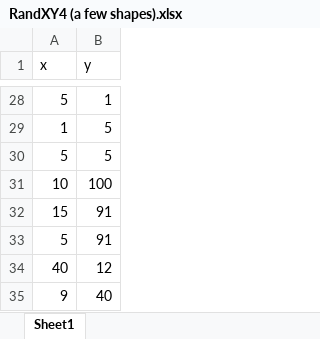
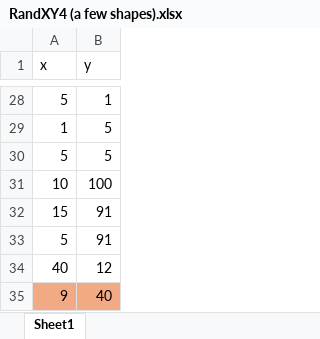
Before and after one commit to Omarowich/Bachelor-Thesis, an Excel workbook: RandXY4 (a few shapes).xlsx, sheet Sheet1, drawn as a sheet; only a part is shown, gaps mark what is left out; values as stored, in another font and other column widths than the file's, no borders; charts and pictures not drawn; the diff names each change by its address in the sheet, - before the commit and + after, or states it on an @@ line.

Commit message:
idk tbh ahahhaah

```diff
--- a/RandXY4 (a few shapes).xlsx (sheet Sheet1)
+++ b/RandXY4 (a few shapes).xlsx (sheet Sheet1)
-A35:B35 fill: none
+A35:B35 fill: #F2AA84
```
